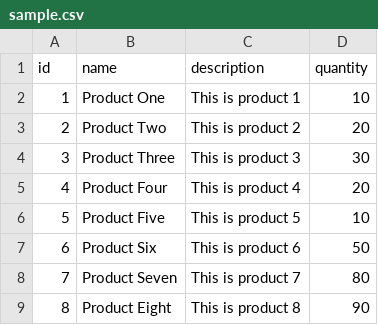
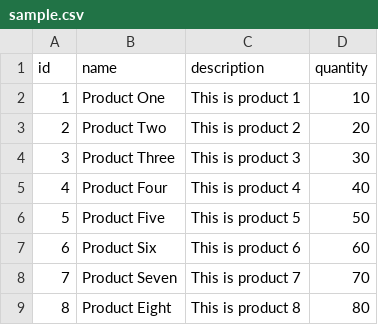
Before and after one commit to anderscore-gmbh/FrOSCon-2015, a CSV file: src/main/resources/input/sample.csv, drawn as a sheet.

```diff
--- a/src/main/resources/input/sample.csv
+++ b/src/main/resources/input/sample.csv
@@ -4,6 +4,6 @@ id,name,description,quantity
 3,Product Three,This is product 3, 30
-4,Product Four,This is product 4, 20
-5,Product Five,This is product 5, 10
-6,Product Six,This is product 6, 50
-7,Product Seven,This is product 7, 80
-8,Product Eight,This is product 8, 90
+4,Product Four,This is product 4, 40
+5,Product Five,This is product 5, 50
+6,Product Six,This is product 6, 60
+7,Product Seven,This is product 7, 70
+8,Product Eight,This is product 8, 80
```
Also changed, not shown: 5 other files.
